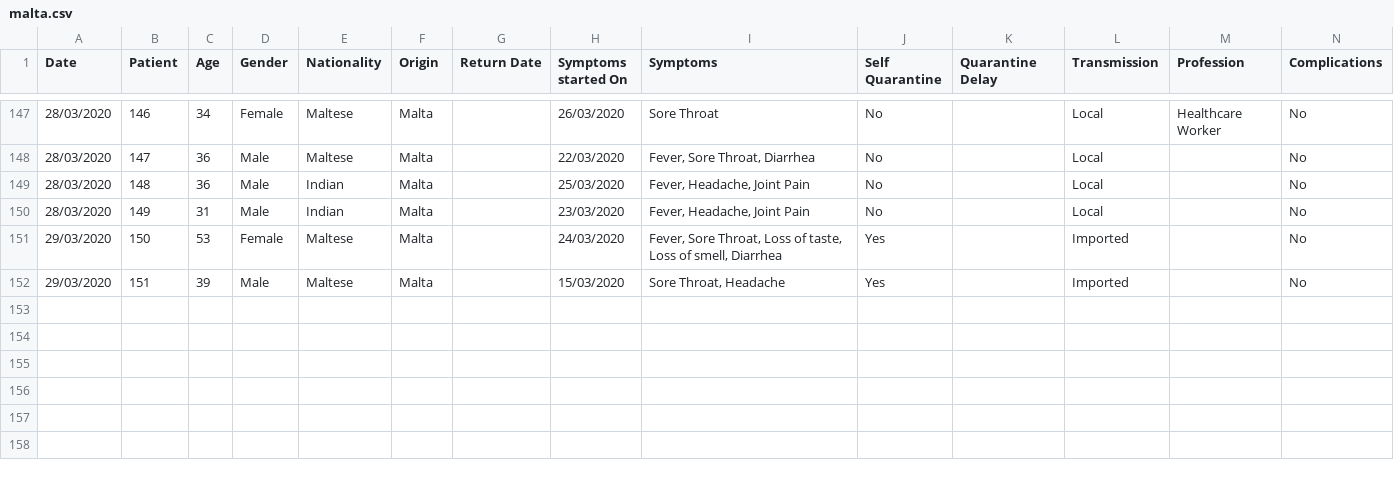
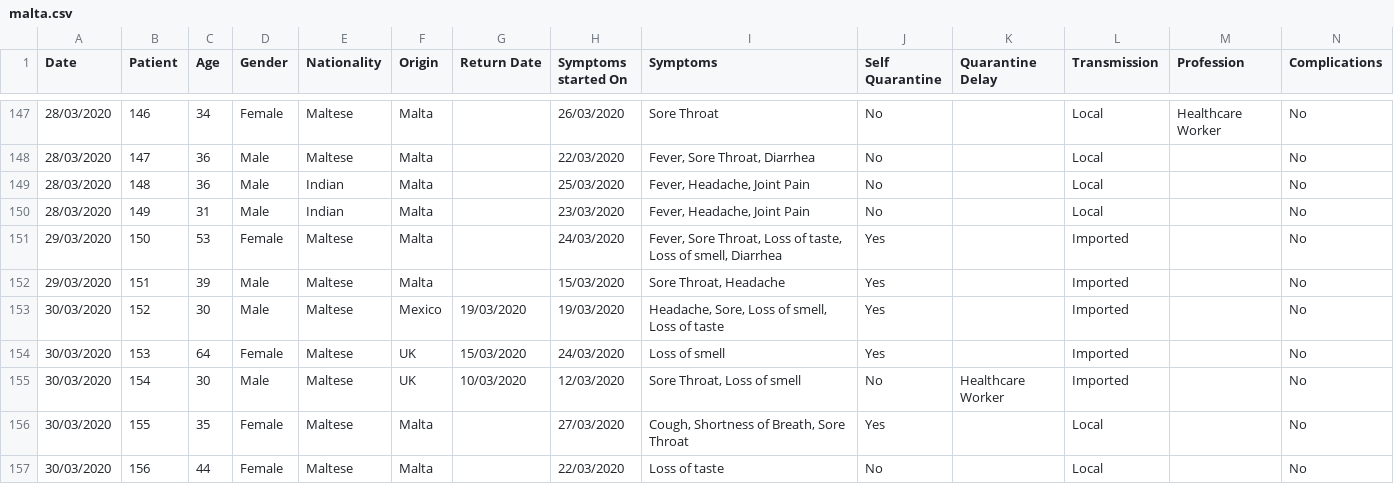
Before and after one commit to Lobeslab-Ltd/covid-19-MT, a CSV file: malta.csv, drawn as a sheet; only a part is shown, gaps mark what is left out; rows hold the shown columns only; the diff names each change by its address in the sheet, - before the commit and + after, or states it on an @@ line.

Commit message:
Malta - 30/03/2020

```diff
--- a/malta.csv
+++ b/malta.csv
+row 153: 30/03/2020 | 152 | 30 | Male | Maltese | Mexico | 19/03/2020 | 19/03/2020 | Headache, Sore, Loss of smell, Loss of taste | Yes |  | Imported |  | No
+row 154: 30/03/2020 | 153 | 64 | Female | Maltese | UK | 15/03/2020 | 24/03/2020 | Loss of smell | Yes |  | Imported |  | No
+row 155: 30/03/2020 | 154 | 30 | Male | Maltese | UK | 10/03/2020 | 12/03/2020 | Sore Throat, Loss of smell | No | Healthcare Worker | Imported |  | No
+row 156: 30/03/2020 | 155 | 35 | Female | Maltese | Malta |  | 27/03/2020 | Cough, Shortness of Breath, Sore Throat | Yes |  | Local |  | No
+row 157: 30/03/2020 | 156 | 44 | Female | Maltese | Malta |  | 22/03/2020 | Loss of taste | No |  | Local |  | No
```
Also changed, not shown: malta_time_series.csv.
